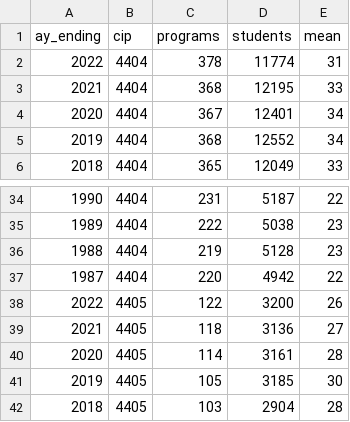
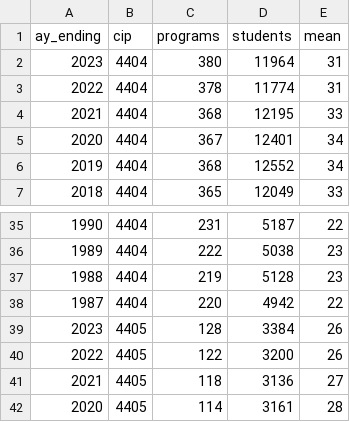
Before and after one commit to cbgoodman/ipeds-pa, a CSV file: data/data.csv (was data.csv), drawn as a sheet; only a part is shown, gaps mark what is left out; the shorter side is filled out with more unchanged rows.

```diff
--- a/data.csv
+++ b/data/data.csv
@@ -1,2 +1,3 @@
 ay_ending,cip,programs,students,mean
+2023,4404,380,11964,31
 2022,4404,378,11774,31
@@ -37,2 +38,3 @@
 1987,4404,220,4942,22
+2023,4405,128,3384,26
 2022,4405,122,3200,26
```
Also changed, not shown: 10 other files.
